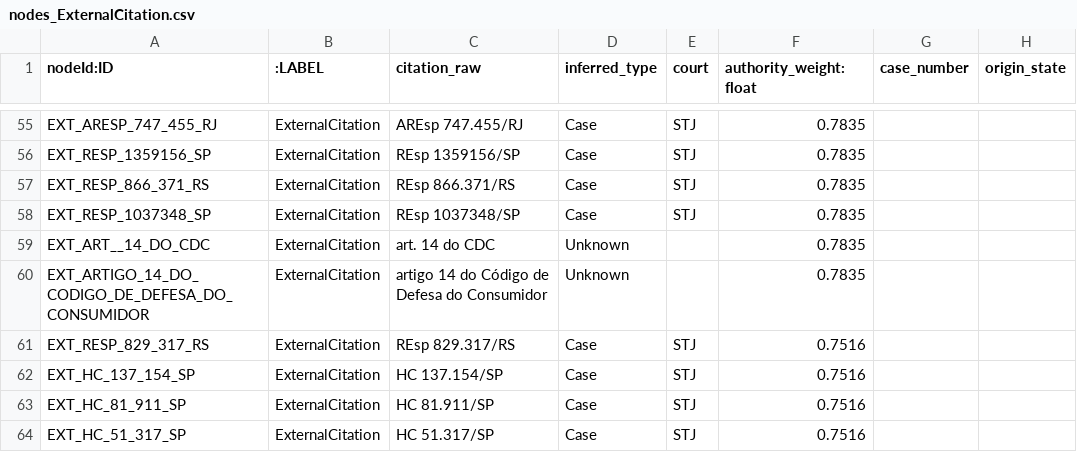
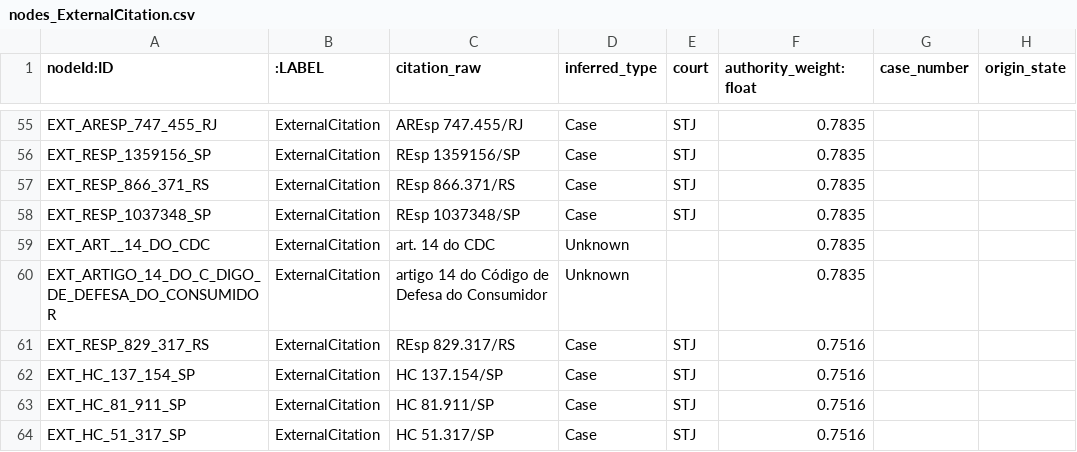
Before and after one commit to Eryclis/legal_kg_reasoning, a CSV file: 01_kg_pilot/output/cdc_art1_30/neo4j_admin/nodes_ExternalCitation.csv, drawn as a sheet; only a part is shown, gaps mark what is left out; the diff covers the shown part only; the diff names each change by its address in the sheet, - before the commit and + after, or states it on an @@ line.

Commit message:
fix: eliminate duplicate ExternalCitation nodeIds in CSV export
Two bugs were causing the same sanitized nodeId to appear twice in
nodes_ExternalCitation.csv, triggering ConstraintValidationFailed in
Neo4j Aura:

1. nlp.py: resolve_citations sanitizes stub_id before creation so
   bare-mention citations with slashes do not collide with canonical ones.

2. export_csv.py: both export functions now apply a _seen_ids dedup
   guard keyed on _sanitize_id(node_id) when building the by_type bucket.

Also updates neo4j_aura_import.cypher ExternalCitation block to MERGE+SET
and regenerates all output CSVs for Arts. 1-30 (2325 nodes, 0 duplicates).

```diff
--- a/01_kg_pilot/output/cdc_art1_30/neo4j_admin/nodes_ExternalCitation.csv
+++ b/01_kg_pilot/output/cdc_art1_30/neo4j_admin/nodes_ExternalCitation.csv
-A60 (nodeId:ID): EXT_ARTIGO_14_DO_CODIGO_DE_DEFESA_DO_CONSUMIDOR
+A60 (nodeId:ID): EXT_ARTIGO_14_DO_C_DIGO_DE_DEFESA_DO_CONSUMIDOR
```
Also changed, not shown: 2 removed rows and 37 edited cells elsewhere in this file, 01_kg_pilot/output/cdc_art1_30/neo4j_admin/relationships.csv, 01_kg_pilot/output/cdc_art1_30/neo4j_data_importer/nodes_ExternalCitation.csv, 6 other files.
